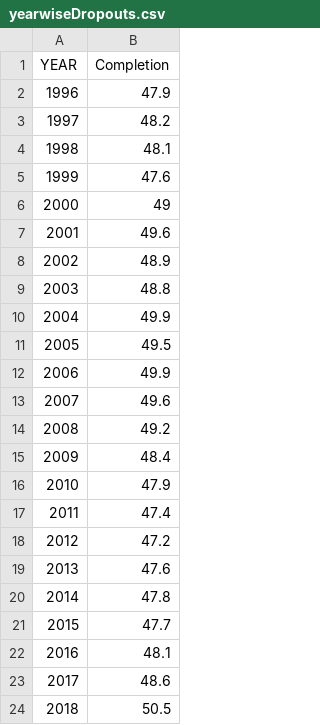
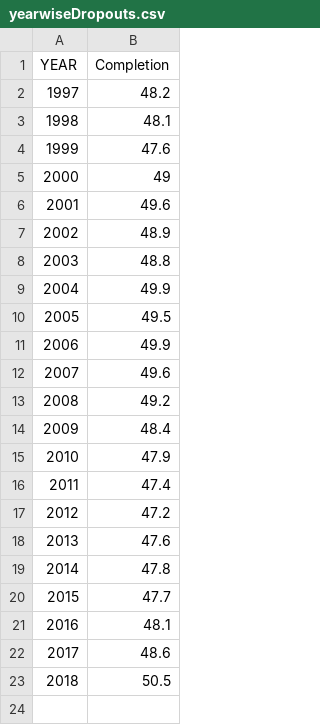
Before and after one commit to tannerhooper/visFinal, a CSV file: data/yearwiseDropouts.csv, drawn as a sheet; the diff names each change by its address in the sheet, - before the commit and + after, or states it on an @@ line.

```diff
--- a/data/yearwiseDropouts.csv
+++ b/data/yearwiseDropouts.csv
-row 2: 1996 | 47.9
```
Also changed, not shown: 4 other files.
